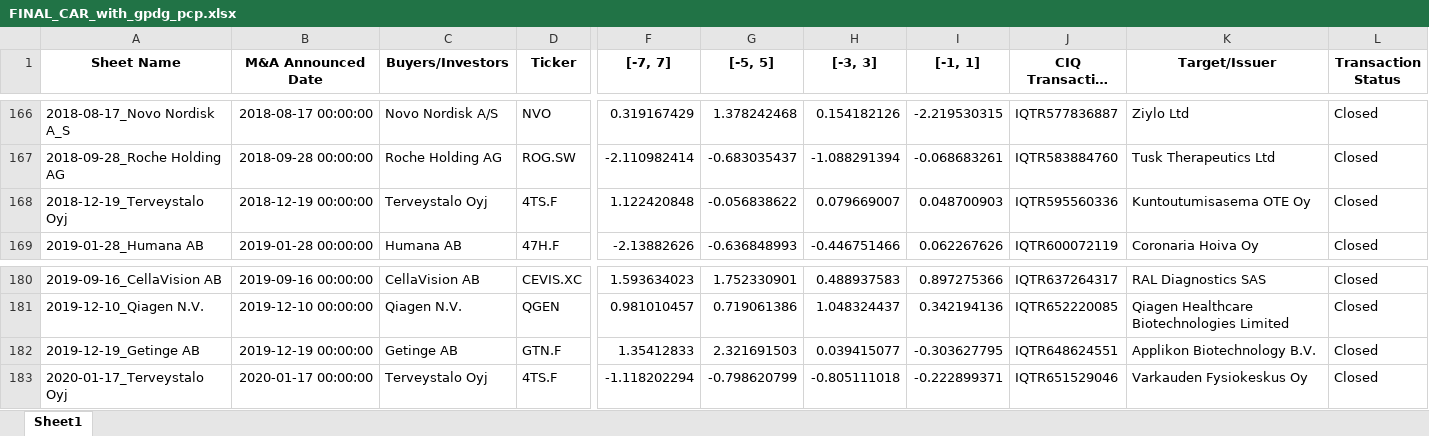
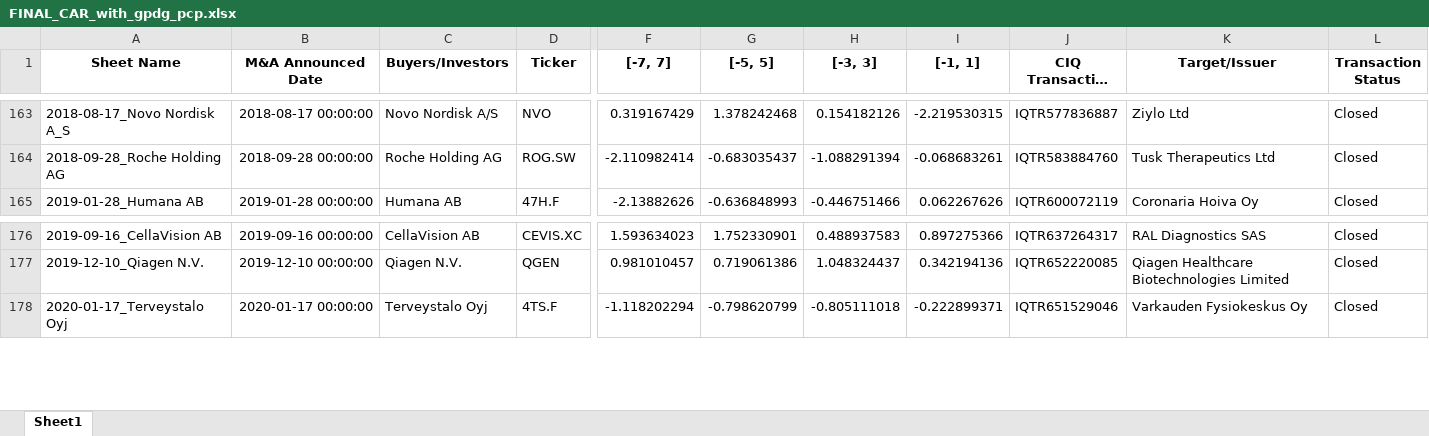
Before and after one commit to jour23ab/MA, an Excel workbook: data/final/FINAL_CAR_with_gpdg_pcp.xlsx, sheet Sheet1, drawn as a sheet; only a part is shown, gaps mark what is left out; long unchanged cells end in …; values as stored, in another font and other column widths than the file's, no borders; rows hold the shown columns only; the diff covers the shown part only; the diff names each change by its address in the sheet, - before the commit and + after, or states it on an @@ line.

```diff
--- a/data/final/FINAL_CAR_with_gpdg_pcp.xlsx (sheet Sheet1)
+++ b/data/final/FINAL_CAR_with_gpdg_pcp.xlsx (sheet Sheet1)
-row 168: 2018-12-19_Terveystalo Oyj | 2018-12-19 00:00:00 | Terveystalo Oyj | 4TS.F | 1.122420848 | -0.056838622 | 0.079669007 | 0.048700903 | IQTR595560336 | Kuntoutumisasema OTE Oy | Closed
-row 182: 2019-12-19_Getinge AB | 2019-12-19 00:00:00 | Getinge AB | GTN.F | 1.35412833 | 2.321691503 | 0.039415077 | -0.303627795 | IQTR648624551 | Applikon Biotechnology B.V. | Closed
```
Also changed, not shown: 5 removed rows elsewhere in this sheet, 7 other files.
